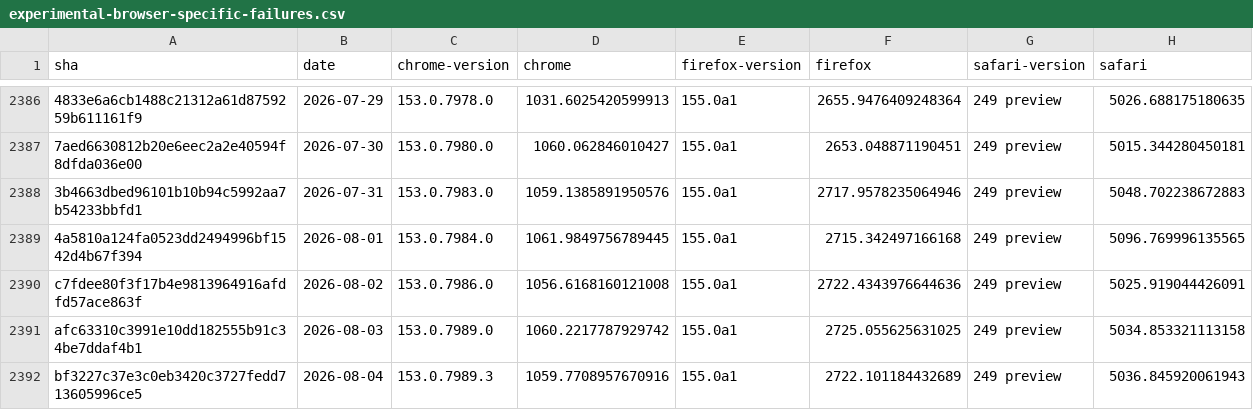
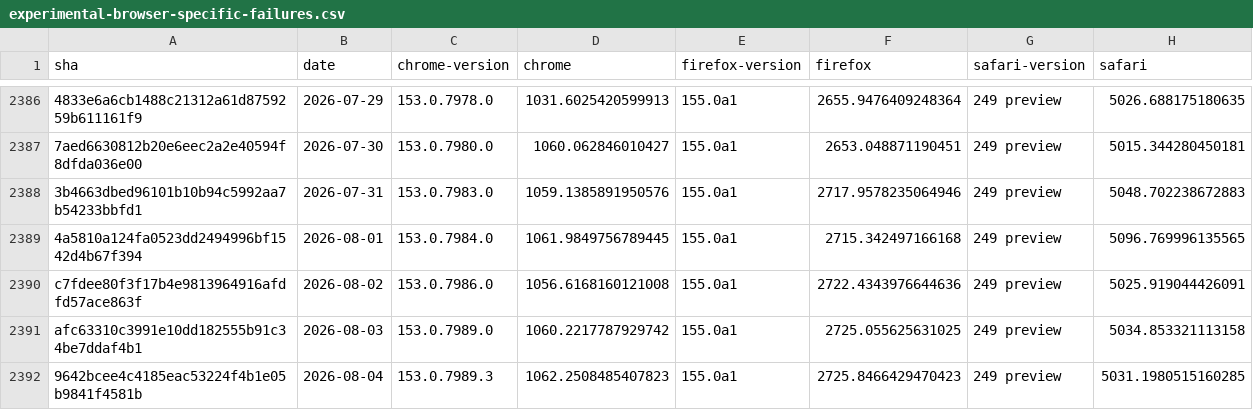
Before and after one commit to cauut121997-create/results-analysis, a CSV file: data/experimental-browser-specific-failures.csv, drawn as a sheet; only a part is shown, gaps mark what is left out.

```diff
--- a/data/experimental-browser-specific-failures.csv
+++ b/data/experimental-browser-specific-failures.csv
@@ -2391,2 +2391,2 @@ c7fdee80f3f17b4e9813964916afdfd57ace863f,2026-08-02,153.0.7986.0,1056.6168160121
 afc63310c3991e10dd182555b91c34be7ddaf4b1,2026-08-03,153.0.7989.0,1060.2217787929742,155.0a1,2725.055625631025,249 preview,5034.853321113158
-bf3227c37e3c0eb3420c3727fedd713605996ce5,2026-08-04,153.0.7989.3,1059.7708957670916,155.0a1,2722.101184432689,249 preview,5036.845920061943
+9642bcee4c4185eac53224f4b1e05b9841f4581b,2026-08-04,153.0.7989.3,1062.2508485407823,155.0a1,2725.8466429470423,249 preview,5031.1980515160285
```
Also changed, not shown: data/interop-2025/interop-2025-experimental-v2.csv.
